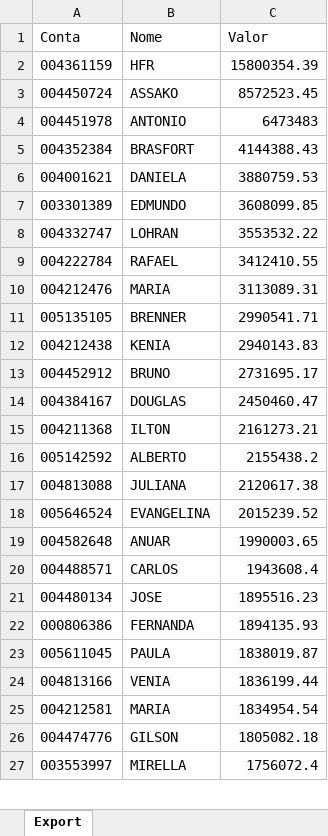
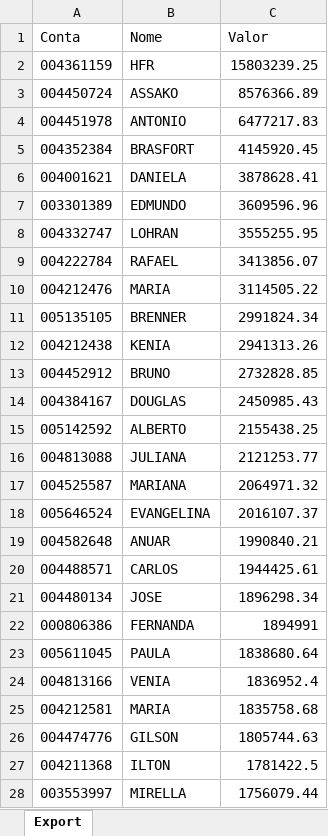
Before and after one commit to bluemetrixgit/Mesa_de_operacao, an Excel workbook: PL Total.xlsx, sheet Export, drawn as a sheet; only a part is shown; values as stored, in another font and other column widths than the file's, no borders; removed rows and columns are numbered as before the commit, all else as after; the diff covers the shown part only; the diff names each change by its address in the sheet, - before the commit and + after, or states it on an @@ line.

```diff
--- a/PL Total.xlsx (sheet Export)
+++ b/PL Total.xlsx (sheet Export)
-C2 (Valor): 15800354.39
+C2 (Valor): 15803239.25
-C3 (Valor): 8572523.45
+C3 (Valor): 8576366.89
-C4 (Valor): 6473483
+C4 (Valor): 6477217.83
-C5 (Valor): 4144388.43
+C5 (Valor): 4145920.45
-C6 (Valor): 3880759.53
+C6 (Valor): 3878628.41
-C7 (Valor): 3608099.85
+C7 (Valor): 3609596.96
-C8 (Valor): 3553532.22
+C8 (Valor): 3555255.95
-C9 (Valor): 3412410.55
+C9 (Valor): 3413856.07
-C10 (Valor): 3113089.31
+C10 (Valor): 3114505.22
-C11 (Valor): 2990541.71
+C11 (Valor): 2991824.34
-C12 (Valor): 2940143.83
+C12 (Valor): 2941313.26
-C13 (Valor): 2731695.17
+C13 (Valor): 2732828.85
-C14 (Valor): 2450460.47
+C14 (Valor): 2450985.43
-row 15: 004211368 | ILTON | 2161273.21
-C15 (Valor): 2155438.2
+C15 (Valor): 2155438.25
-C16 (Valor): 2120617.38
+C16 (Valor): 2121253.77
+row 17: 004525587 | MARIANA | 2064971.32
-C18 (Valor): 2015239.52
+C18 (Valor): 2016107.37
-C19 (Valor): 1990003.65
+C19 (Valor): 1990840.21
-C20 (Valor): 1943608.4
+C20 (Valor): 1944425.61
-C21 (Valor): 1895516.23
+C21 (Valor): 1896298.34
-C22 (Valor): 1894135.93
+C22 (Valor): 1894991
-C23 (Valor): 1838019.87
+C23 (Valor): 1838680.64
-C24 (Valor): 1836199.44
+C24 (Valor): 1836952.4
-C25 (Valor): 1834954.54
+C25 (Valor): 1835758.68
-C26 (Valor): 1805082.18
+C26 (Valor): 1805744.63
+row 27: 004211368 | ILTON | 1781422.5
-C28 (Valor): 1756072.4
+C28 (Valor): 1756079.44
```
Also changed, not shown: 29 added rows, 26 removed rows and 459 edited cells elsewhere in this sheet, Posição.xlsx, Saldo.xlsx, 4 other files.
